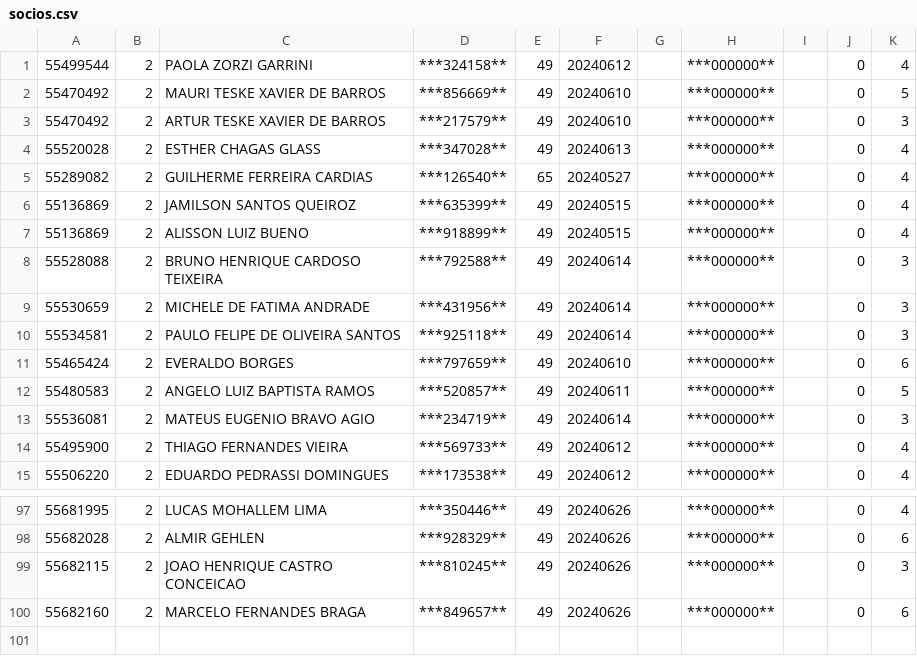
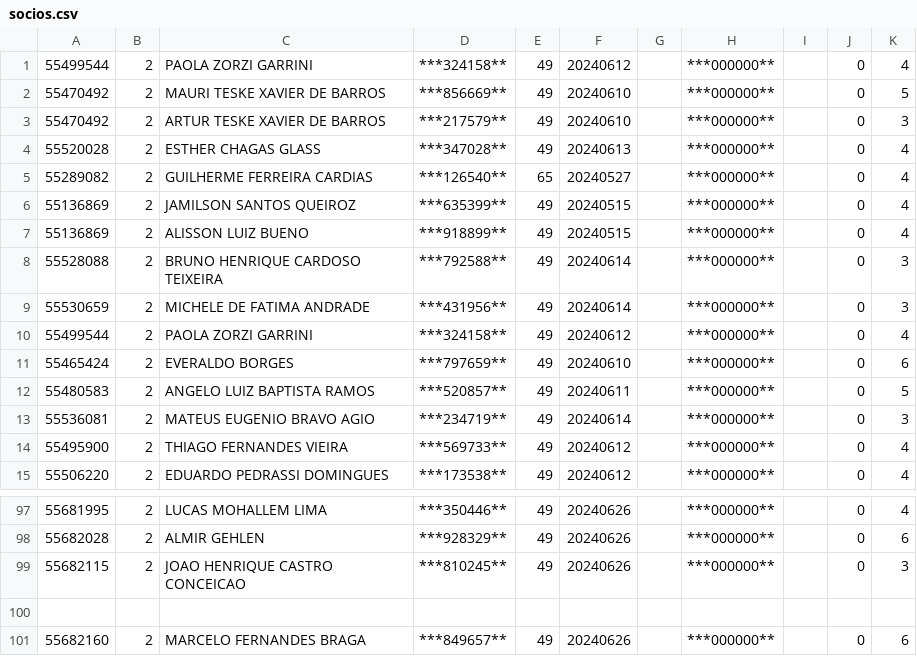
Before and after one commit to FozOz/rede-cnpj, a CSV file: socios.csv, drawn as a sheet; only a part is shown, gaps mark what is left out.

Commit message:
Update socios.csv

```diff
--- a/socios.csv
+++ b/socios.csv
@@ -9,3 +9,3 @@
 55530659;2;MICHELE DE FATIMA ANDRADE;***431956**;49;20240614;;***000000**;;0;3
-55534581;2;PAULO FELIPE DE OLIVEIRA SANTOS;***925118**;49;20240614;;***000000**;;0;3
+55499544;2;PAOLA ZORZI GARRINI;***324158**;49;20240612;;***000000**;;0;4
 55465424;2;EVERALDO BORGES;***797659**;49;20240610;;***000000**;;0;6
@@ -99,2 +99,3 @@
 55682115;2;JOAO HENRIQUE CASTRO CONCEICAO;***810245**;49;20240626;;***000000**;;0;3
+
 55682160;2;MARCELO FERNANDES BRAGA;***849657**;49;20240626;;***000000**;;0;6
```
